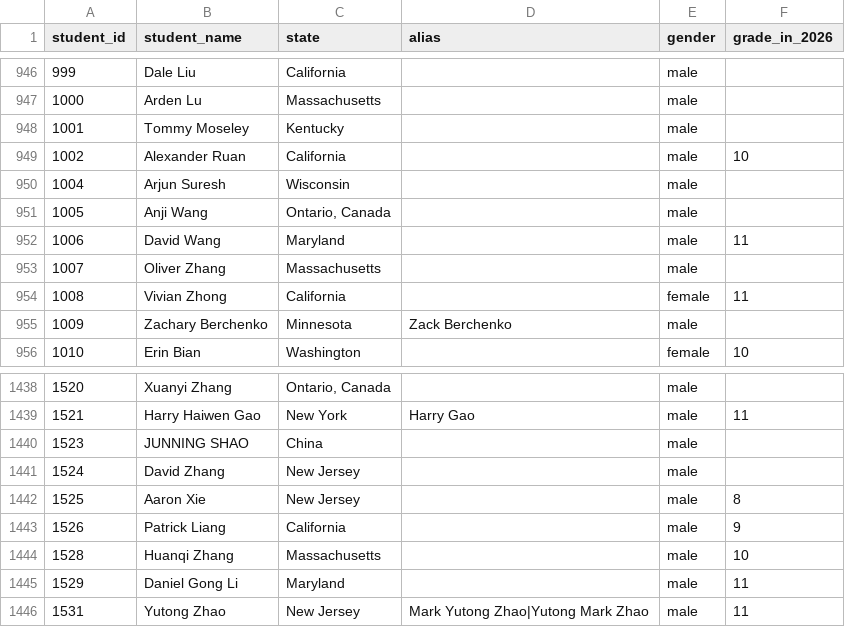
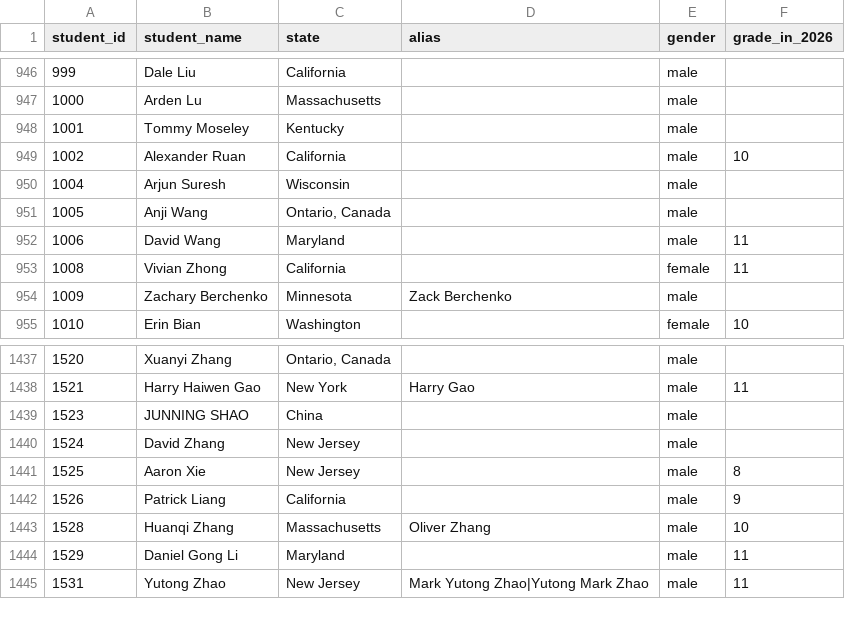
Before and after one commit to x-du/math-competition, a CSV file: database/students/students.csv, drawn as a sheet; only a part is shown, gaps mark what is left out.

Commit message:
Huanqi Zhang's merge account

```diff
--- a/database/students/students.csv
+++ b/database/students/students.csv
@@ -952,3 +952,2 @@ student_id,student_name,state,alias,gender,grade_in_2026
 1006,David Wang,Maryland,,male,11
-1007,Oliver Zhang,Massachusetts,,male,
 1008,Vivian Zhong,California,,female,11
@@ -1443,3 +1442,3 @@ student_id,student_name,state,alias,gender,grade_in_2026
 1526,Patrick Liang,California,,male,9
-1528,Huanqi Zhang,Massachusetts,,male,10
+1528,Huanqi Zhang,Massachusetts,Oliver Zhang,male,10
 1529,Daniel Gong Li,Maryland,,male,11
```
Also changed, not shown: database/contests/jmo/year=2025/results.csv, database/contests/jmo/year=2026/results.csv, 2 other files.
